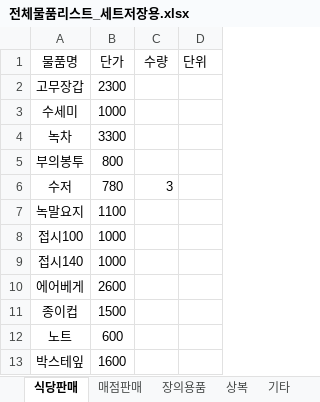
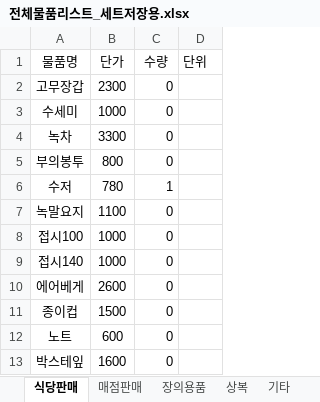
Before and after one commit to bladnoch/KY_Project2.0, an Excel workbook: xl/전체물품리스트_세트저장용.xlsx, sheet 식당판매, drawn as a sheet; values as stored, in another font and other column widths than the file's, no borders; the diff names each change by its address in the sheet, - before the commit and + after, or states it on an @@ line.

```diff
--- a/xl/전체물품리스트_세트저장용.xlsx (sheet 식당판매)
+++ b/xl/전체물품리스트_세트저장용.xlsx (sheet 식당판매)
-C2:C5 (수량): (empty)
+C2:C5 (수량): 0
-C6 (수량): 3
+C6 (수량): 1
-C7:C13 (수량): (empty)
+C7:C13 (수량): 0
```
Also changed, not shown: sheet 상복, sheet 기타, 8 other files.
